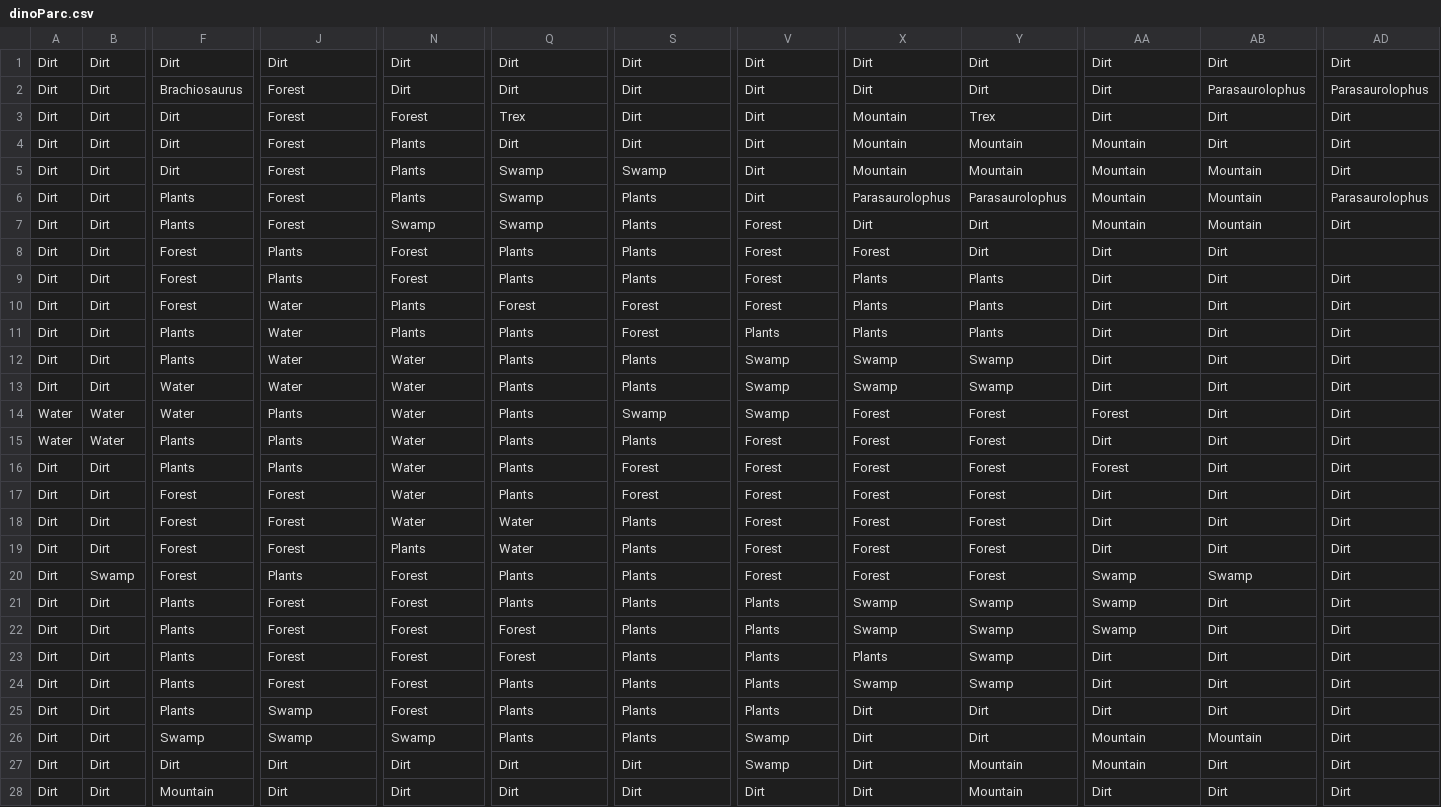
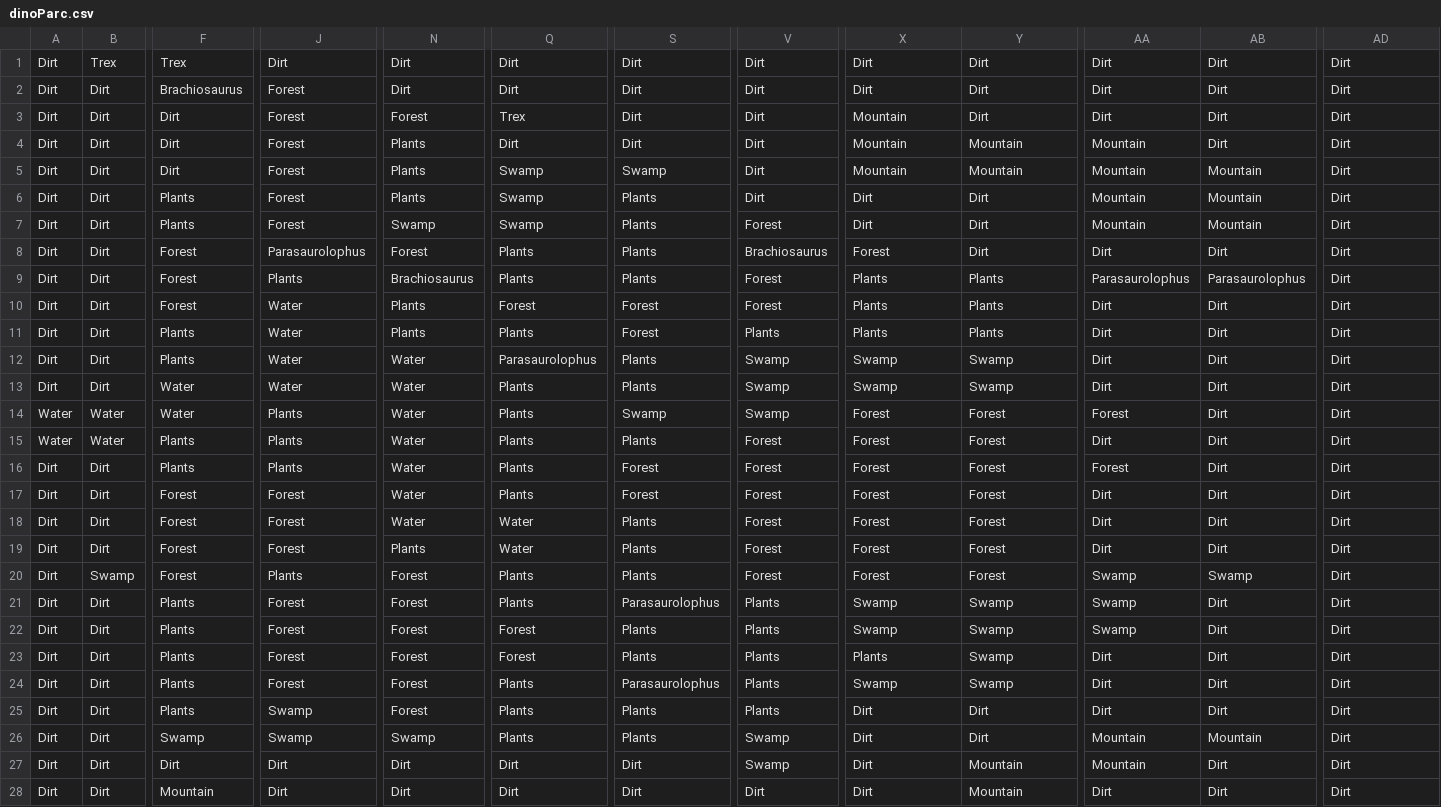
Before and after one commit to slinusc/PyCity_jurassic_park, a CSV file: csv_scene_files/dinoParc.csv, drawn as a sheet; only a part is shown, gaps mark what is left out; the diff covers the shown part only; the diff names each change by its address in the sheet, - before the commit and + after, or states it on an @@ line.

Commit message:
Update dinoParc.csv

```diff
--- a/csv_scene_files/dinoParc.csv
+++ b/csv_scene_files/dinoParc.csv
-B1: Dirt
+B1: Trex
-F1: Dirt
+F1: Trex
-AB2: Parasaurolophus
+AB2: Dirt
-AD2: Parasaurolophus
+AD2: Dirt
-Y3: Trex
+Y3: Dirt
-X6: Parasaurolophus
+X6: Dirt
-Y6: Parasaurolophus
+Y6: Dirt
-AD6: Parasaurolophus
+AD6: Dirt
-J8: Plants
+J8: Parasaurolophus
-V8: Forest
+V8: Brachiosaurus
-AD8: (empty)
+AD8: Dirt
-N9: Forest
+N9: Brachiosaurus
-AA9: Dirt
+AA9: Parasaurolophus
-AB9: Dirt
+AB9: Parasaurolophus
-Q12: Plants
+Q12: Parasaurolophus
-S21: Plants
+S21: Parasaurolophus
-S24: Plants
+S24: Parasaurolophus
```
Also changed, not shown: 14 edited cells elsewhere in this file.
